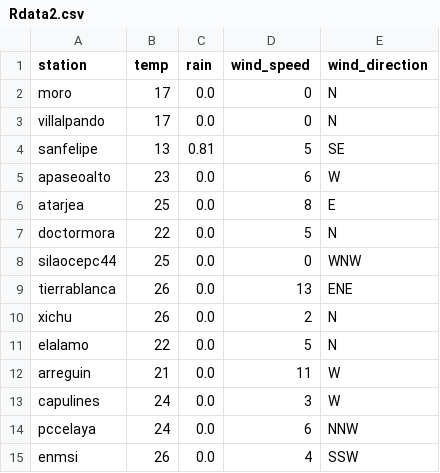
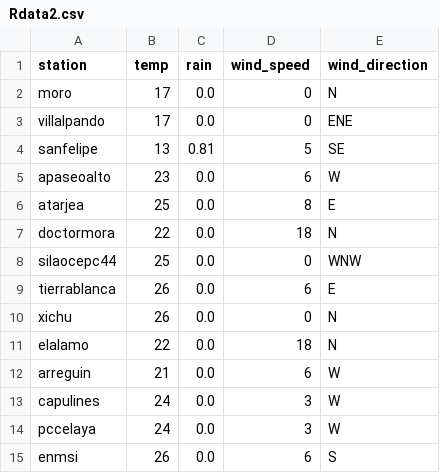
Before and after one commit to EliaquimATPC/test_appsheet-_connect, a CSV file: Rdata2.csv, drawn as a sheet.

Commit message:
Actualizacion de clima ESP32

```diff
--- a/Rdata2.csv
+++ b/Rdata2.csv
@@ -2,3 +2,3 @@ station,temp,rain,wind_speed,wind_direction
 moro,17,0.0,0,N
-villalpando,17,0.0,0,N
+villalpando,17,0.0,0,ENE
 sanfelipe,13,0.81,5,SE
@@ -6,10 +6,10 @@ apaseoalto,23,0.0,6,W
 atarjea,25,0.0,8,E
-doctormora,22,0.0,5,N
+doctormora,22,0.0,18,N
 silaocepc44,25,0.0,0,WNW
-tierrablanca,26,0.0,13,ENE
-xichu,26,0.0,2,N
-elalamo,22,0.0,5,N
-arreguin,21,0.0,11,W
+tierrablanca,26,0.0,6,E
+xichu,26,0.0,0,N
+elalamo,22,0.0,18,N
+arreguin,21,0.0,6,W
 capulines,24,0.0,3,W
-pccelaya,24,0.0,6,NNW
-enmsi,26,0.0,4,SSW
+pccelaya,24,0.0,3,W
+enmsi,26,0.0,6,S
```
